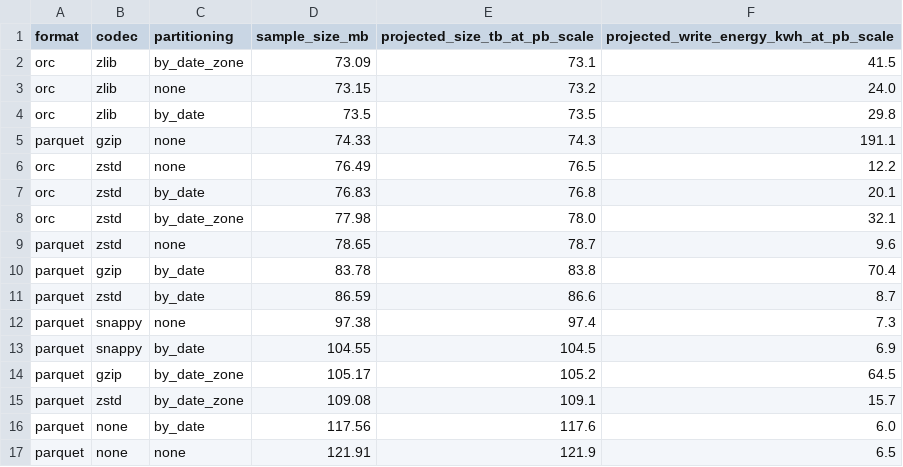
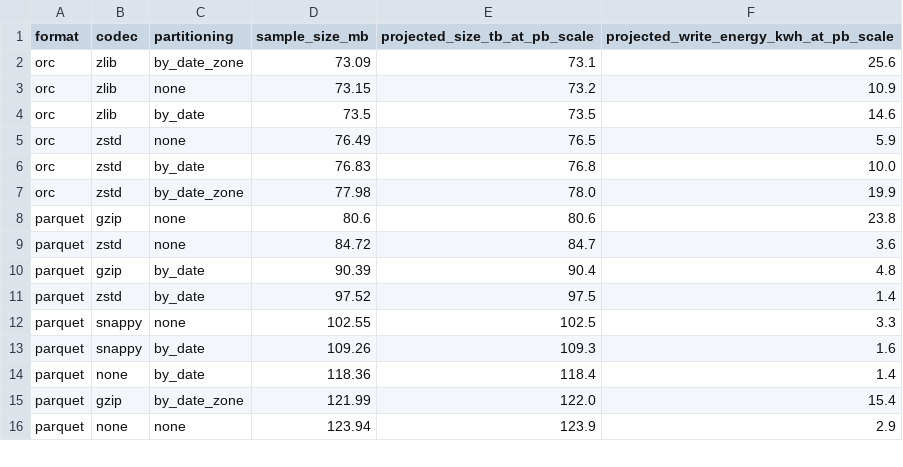
Before and after one commit to Shlokareddyt/BDSRAIE, a CSV file: results/petabyte_extrapolation.csv, drawn as a sheet; only a part is shown; the diff covers the shown part only.

```diff
--- a/results/petabyte_extrapolation.csv
+++ b/results/petabyte_extrapolation.csv
@@ -1,17 +1,16 @@
 format,codec,partitioning,sample_size_mb,projected_size_tb_at_pb_scale,projected_write_energy_kwh_at_pb_scale
-orc,zlib,by_date_zone,73.09,73.1,41.5
-orc,zlib,none,73.15,73.2,24.0
-orc,zlib,by_date,73.5,73.5,29.8
-parquet,gzip,none,74.33,74.3,191.1
-orc,zstd,none,76.49,76.5,12.2
-orc,zstd,by_date,76.83,76.8,20.1
-orc,zstd,by_date_zone,77.98,78.0,32.1
-parquet,zstd,none,78.65,78.7,9.6
-parquet,gzip,by_date,83.78,83.8,70.4
-parquet,zstd,by_date,86.59,86.6,8.7
-parquet,snappy,none,97.38,97.4,7.3
-parquet,snappy,by_date,104.55,104.5,6.9
-parquet,gzip,by_date_zone,105.17,105.2,64.5
-parquet,zstd,by_date_zone,109.08,109.1,15.7
-parquet,none,by_date,117.56,117.6,6.0
-parquet,none,none,121.91,121.9,6.5
+orc,zlib,by_date_zone,73.09,73.1,25.6
+orc,zlib,none,73.15,73.2,10.9
+orc,zlib,by_date,73.5,73.5,14.6
+orc,zstd,none,76.49,76.5,5.9
+orc,zstd,by_date,76.83,76.8,10.0
+orc,zstd,by_date_zone,77.98,78.0,19.9
+parquet,gzip,none,80.6,80.6,23.8
+parquet,zstd,none,84.72,84.7,3.6
+parquet,gzip,by_date,90.39,90.4,4.8
+parquet,zstd,by_date,97.52,97.5,1.4
+parquet,snappy,none,102.55,102.5,3.3
+parquet,snappy,by_date,109.26,109.3,1.6
+parquet,none,by_date,118.36,118.4,1.4
+parquet,gzip,by_date_zone,121.99,122.0,15.4
+parquet,none,none,123.94,123.9,2.9
```
Also changed, not shown: 1 added row and 37 edited cells elsewhere in this file, results/query_benchmark.csv, results/query_energy.csv, 15 other files.
